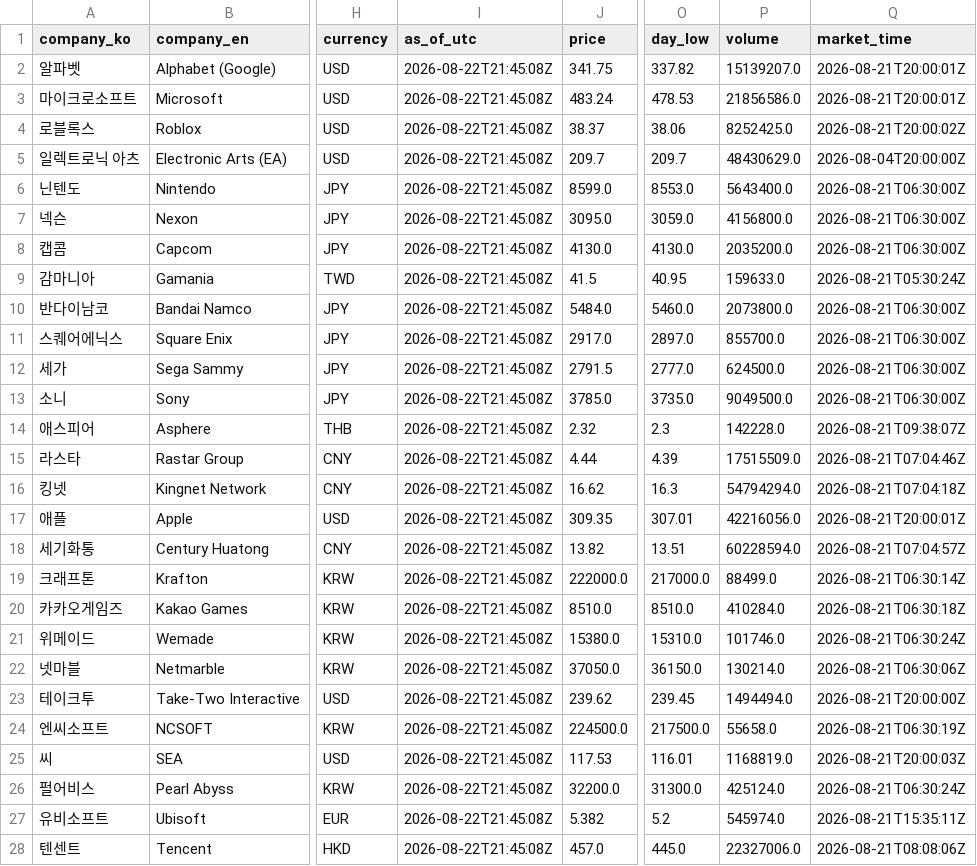
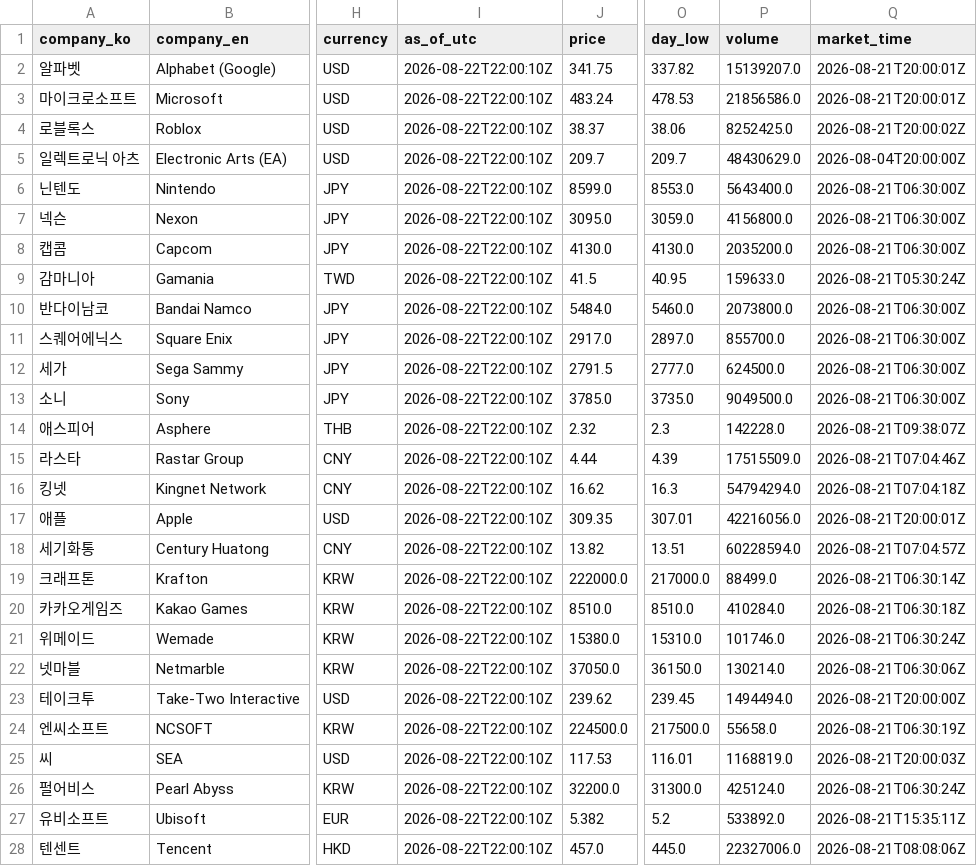
Before and after one commit to NK-rbdautobot/global-game-stock-dashboard, a CSV file: docs/data/market_quotes.csv, drawn as a sheet; only a part is shown, gaps mark what is left out; the diff covers the shown part only; the diff names each change by its address in the sheet, - before the commit and + after, or states it on an @@ line.

```diff
--- a/docs/data/market_quotes.csv
+++ b/docs/data/market_quotes.csv
-I2:I28 (as_of_utc): 2026-08-22T21:45:08Z
+I2:I28 (as_of_utc): 2026-08-22T22:00:10Z
-P27 (volume): 545974.0
+P27 (volume): 533892.0
```
Also changed, not shown: 5 edited cells elsewhere in this file, 2 other files.
